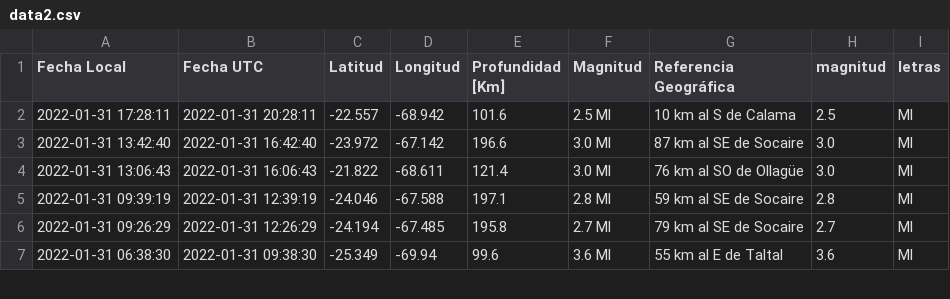
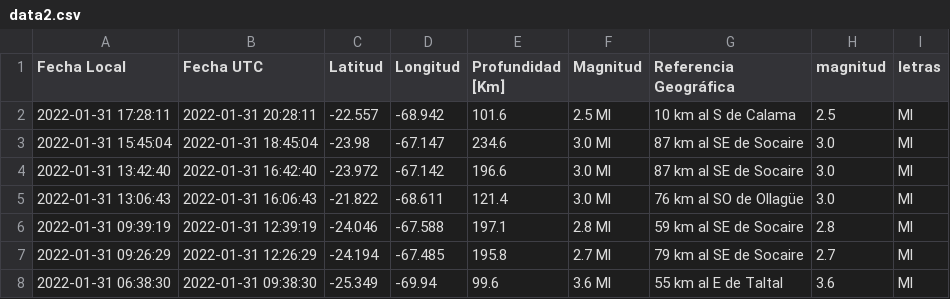
Before and after one commit to brunooviedo/sismos, a CSV file: data2.csv, drawn as a sheet; only a part is shown.

```diff
--- a/data2.csv
+++ b/data2.csv
@@ -2,2 +2,3 @@ Fecha Local,Fecha UTC,Latitud,Longitud,Profundidad [Km],Magnitud,Referencia Geog
 2022-01-31 17:28:11,2022-01-31 20:28:11,-22.557,-68.942,101.6,2.5 Ml, 10 km al S de Calama,2.5,Ml
+2022-01-31 15:45:04,2022-01-31 18:45:04,-23.98,-67.147,234.6,3.0 Ml, 87 km al SE de Socaire,3.0,Ml
 2022-01-31 13:42:40,2022-01-31 16:42:40,-23.972,-67.142,196.6,3.0 Ml, 87 km al SE de Socaire,3.0,Ml
```
Also changed, not shown: data.csv, 2 other files.
